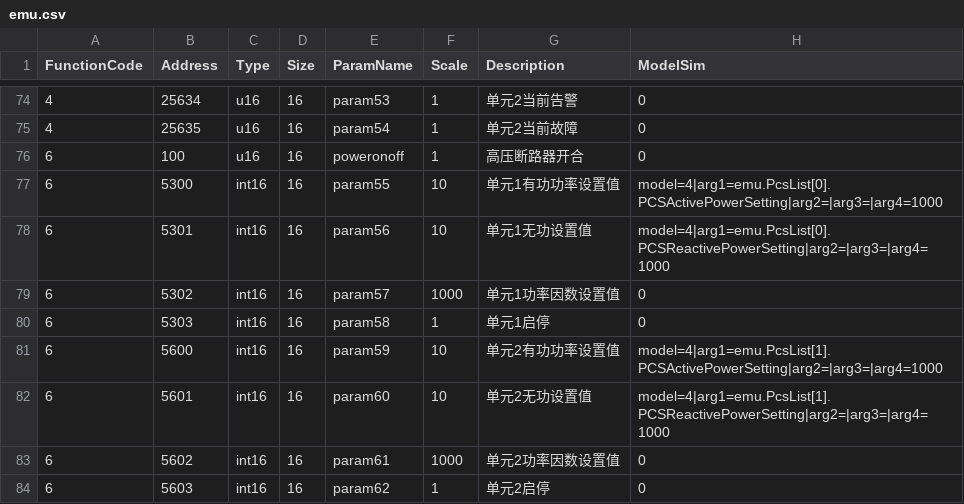
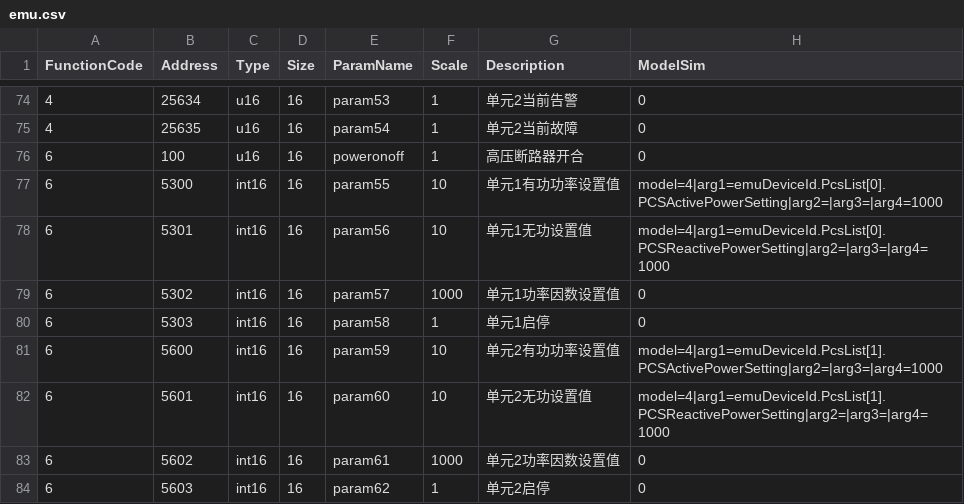
Before and after one commit to lonelysyp123/simulator, a CSV file: emu.csv, drawn as a sheet; only a part is shown, gaps mark what is left out; the diff covers the shown part only.

```diff
--- a/emu.csv
+++ b/emu.csv
@@ -76,8 +76,8 @@ FunctionCode,Address,Type,Size,ParamName,Scale,Description,ModelSim
 6,100,u16,16,poweronoff,1,高压断路器开合,0
-6,5300,int16,16,param55,10,单元1有功功率设置值,model=4|arg1=emu.PcsList[0].PCSActivePowerSetting|arg2=|arg3=|arg4=1000
-6,5301,int16,16,param56,10,单元1无功设置值,model=4|arg1=emu.PcsList[0].PCSReactivePowerSetting|arg2=|arg3=|arg4=1000
+6,5300,int16,16,param55,10,单元1有功功率设置值,model=4|arg1=emuDeviceId.PcsList[0].PCSActivePowerSetting|arg2=|arg3=|arg4=1000
+6,5301,int16,16,param56,10,单元1无功设置值,model=4|arg1=emuDeviceId.PcsList[0].PCSReactivePowerSetting|arg2=|arg3=|arg4=1000
 6,5302,int16,16,param57,1000,单元1功率因数设置值,0
 6,5303,int16,16,param58,1,单元1启停,0
-6,5600,int16,16,param59,10,单元2有功功率设置值,model=4|arg1=emu.PcsList[1].PCSActivePowerSetting|arg2=|arg3=|arg4=1000
-6,5601,int16,16,param60,10,单元2无功设置值,model=4|arg1=emu.PcsList[1].PCSReactivePowerSetting|arg2=|arg3=|arg4=1000
+6,5600,int16,16,param59,10,单元2有功功率设置值,model=4|arg1=emuDeviceId.PcsList[1].PCSActivePowerSetting|arg2=|arg3=|arg4=1000
+6,5601,int16,16,param60,10,单元2无功设置值,model=4|arg1=emuDeviceId.PcsList[1].PCSReactivePowerSetting|arg2=|arg3=|arg4=1000
 6,5602,int16,16,param61,1000,单元2功率因数设置值,0
```
Also changed, not shown: 40 edited cells elsewhere in this file, 15 other files.
